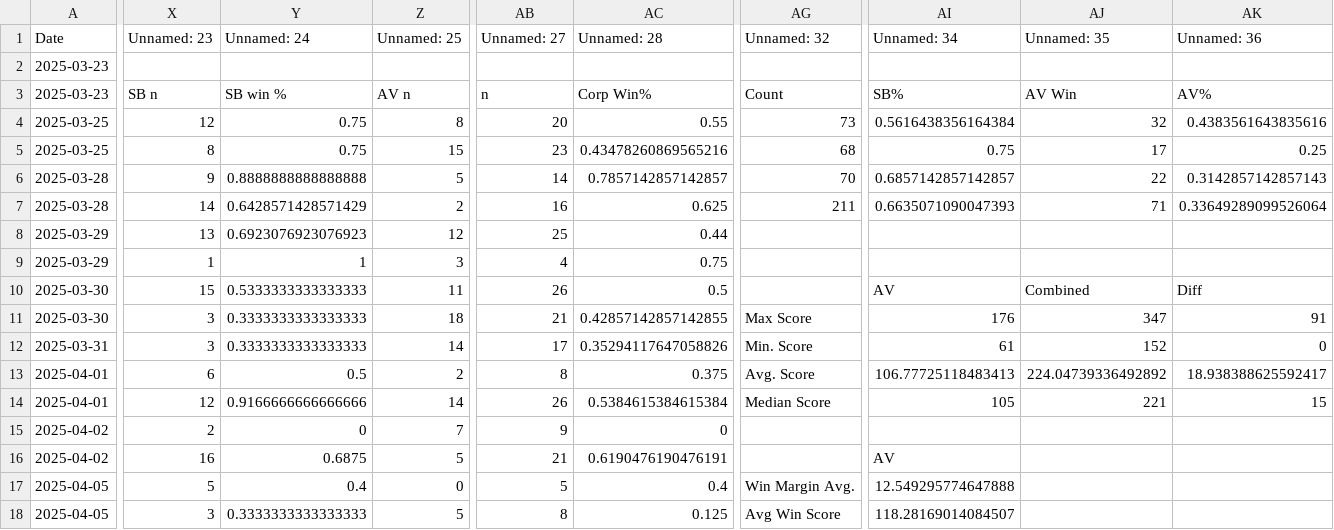
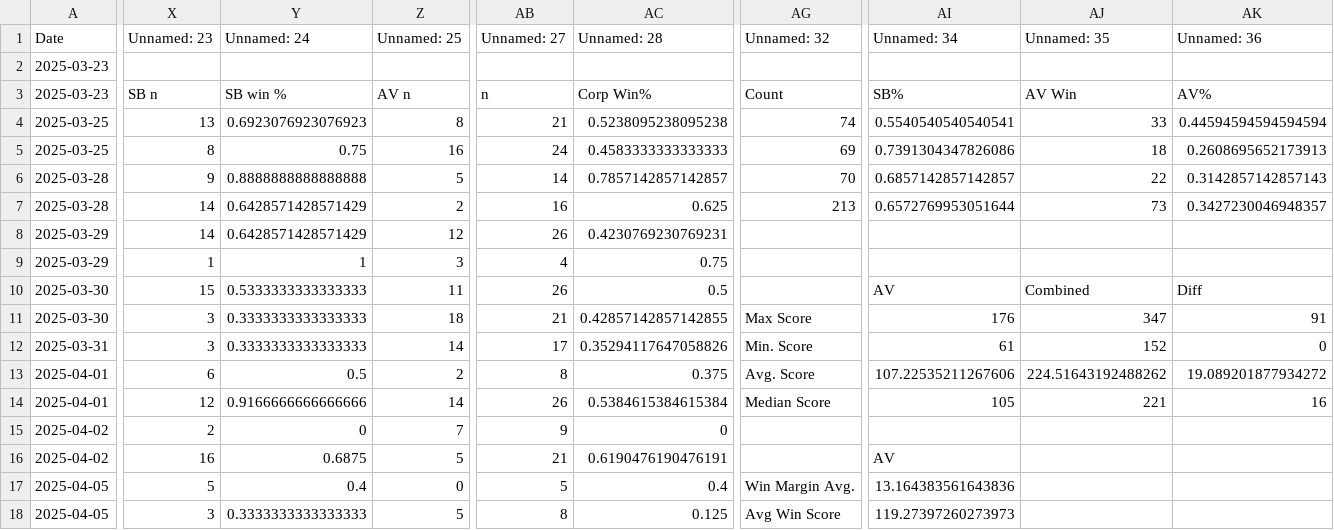
Before and after one commit to sjbergca/terraforming-tracker, a CSV file: games/games.csv, drawn as a sheet; only a part is shown, gaps mark what is left out; the diff covers the shown part only; the diff names each change by its address in the sheet, - before the commit and + after, or states it on an @@ line.

Commit message:
🔄 Auto-update games.csv

```diff
--- a/games/games.csv
+++ b/games/games.csv
-X4 (Unnamed: 23): 12
+X4 (Unnamed: 23): 13
-Y4 (Unnamed: 24): 0.75
+Y4 (Unnamed: 24): 0.6923076923076923
-AB4 (Unnamed: 27): 20
+AB4 (Unnamed: 27): 21
-AC4 (Unnamed: 28): 0.55
+AC4 (Unnamed: 28): 0.5238095238095238
-AG4 (Unnamed: 32): 73
+AG4 (Unnamed: 32): 74
-AI4 (Unnamed: 34): 0.5616438356164384
+AI4 (Unnamed: 34): 0.5540540540540541
-AJ4 (Unnamed: 35): 32
+AJ4 (Unnamed: 35): 33
-AK4 (Unnamed: 36): 0.4383561643835616
+AK4 (Unnamed: 36): 0.44594594594594594
-Z5 (Unnamed: 25): 15
+Z5 (Unnamed: 25): 16
-AB5 (Unnamed: 27): 23
+AB5 (Unnamed: 27): 24
-AC5 (Unnamed: 28): 0.43478260869565216
+AC5 (Unnamed: 28): 0.4583333333333333
-AG5 (Unnamed: 32): 68
+AG5 (Unnamed: 32): 69
-AI5 (Unnamed: 34): 0.75
+AI5 (Unnamed: 34): 0.7391304347826086
-AJ5 (Unnamed: 35): 17
+AJ5 (Unnamed: 35): 18
-AK5 (Unnamed: 36): 0.25
+AK5 (Unnamed: 36): 0.2608695652173913
-AG7 (Unnamed: 32): 211
+AG7 (Unnamed: 32): 213
-AI7 (Unnamed: 34): 0.6635071090047393
+AI7 (Unnamed: 34): 0.6572769953051644
-AJ7 (Unnamed: 35): 71
+AJ7 (Unnamed: 35): 73
-AK7 (Unnamed: 36): 0.33649289099526064
+AK7 (Unnamed: 36): 0.3427230046948357
-X8 (Unnamed: 23): 13
+X8 (Unnamed: 23): 14
-Y8 (Unnamed: 24): 0.6923076923076923
+Y8 (Unnamed: 24): 0.6428571428571429
-AB8 (Unnamed: 27): 25
+AB8 (Unnamed: 27): 26
-AC8 (Unnamed: 28): 0.44
+AC8 (Unnamed: 28): 0.4230769230769231
-AI13 (Unnamed: 34): 106.77725118483413
+AI13 (Unnamed: 34): 107.22535211267606
-AJ13 (Unnamed: 35): 224.04739336492892
+AJ13 (Unnamed: 35): 224.51643192488262
-AK13 (Unnamed: 36): 18.938388625592417
+AK13 (Unnamed: 36): 19.089201877934272
-AK14 (Unnamed: 36): 15
+AK14 (Unnamed: 36): 16
-AI17 (Unnamed: 34): 12.549295774647888
+AI17 (Unnamed: 34): 13.164383561643836
-AI18 (Unnamed: 34): 118.28169014084507
+AI18 (Unnamed: 34): 119.27397260273973
```
Also changed, not shown: 2 added rows and 13 edited cells elsewhere in this file.
